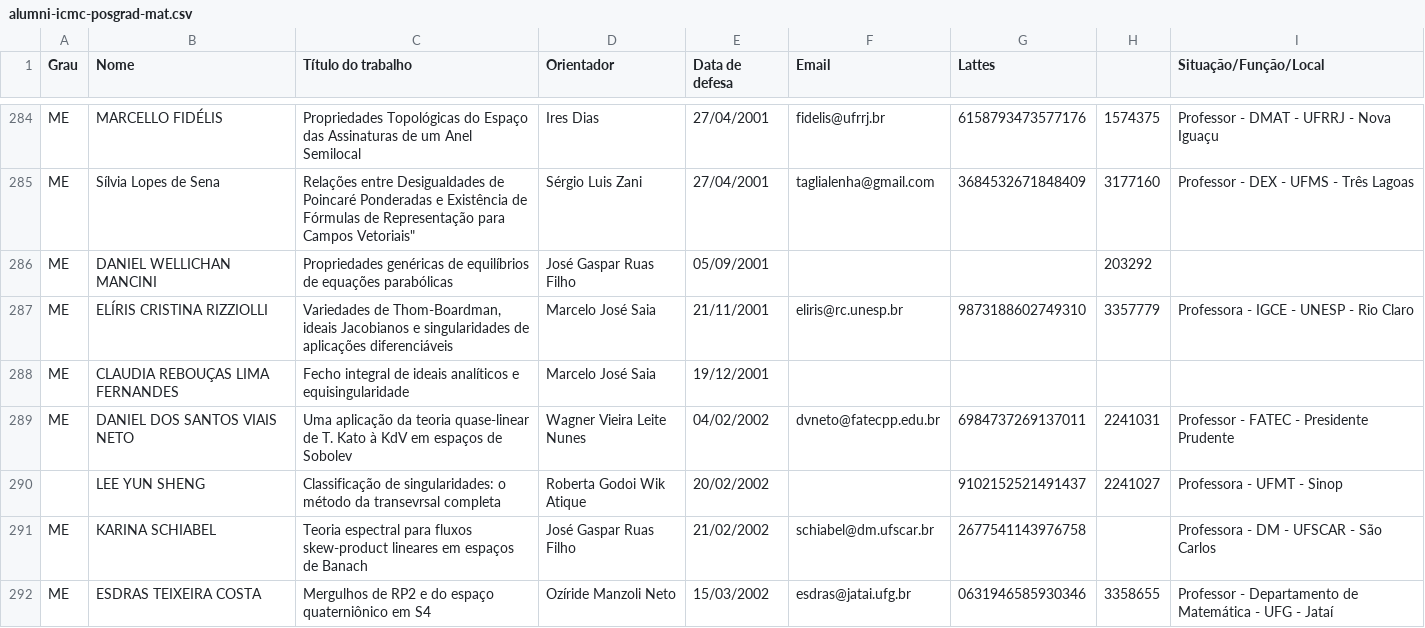
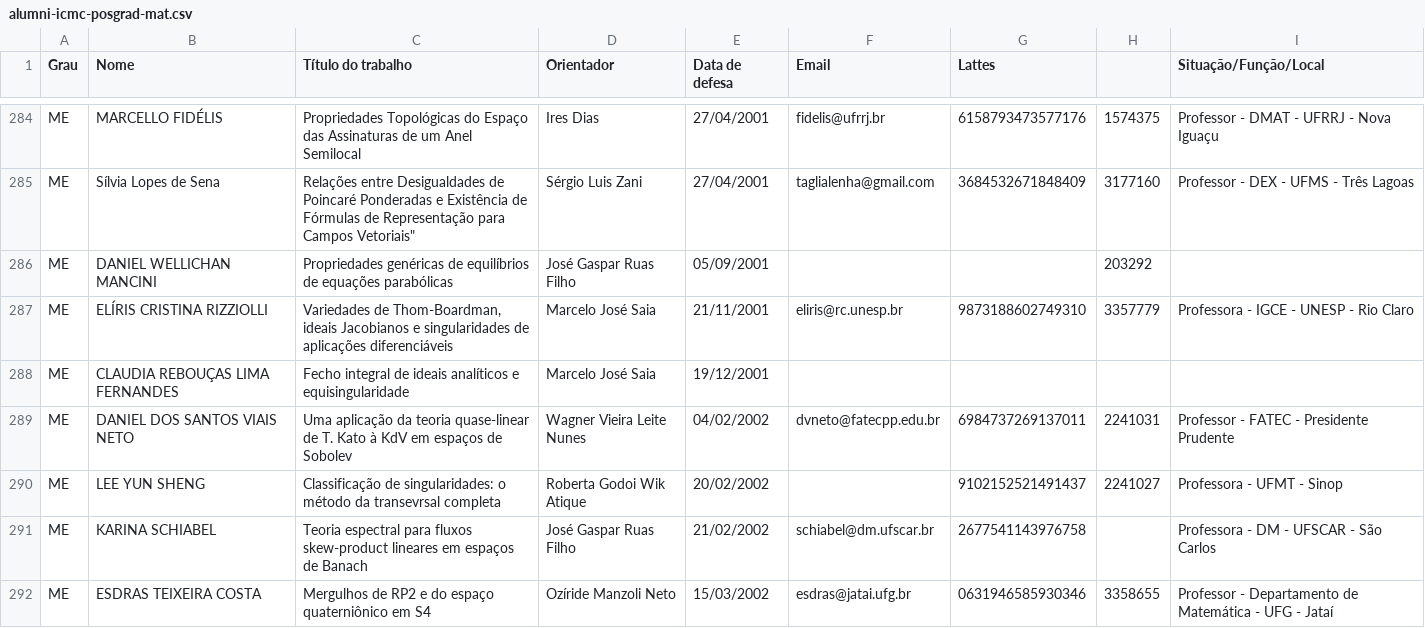
Before and after one commit to magsilva/ScienceAnalyzer, a CSV file: resources/Alumni/ICMC/alumni-icmc-posgrad-mat.csv, drawn as a sheet; only a part is shown, gaps mark what is left out.

Commit message:
- Minor typesetting fixes for MAT and CCMC data.

```diff
--- a/resources/Alumni/ICMC/alumni-icmc-posgrad-mat.csv
+++ b/resources/Alumni/ICMC/alumni-icmc-posgrad-mat.csv
@@ -289,3 +289,3 @@
 "ME","DANIEL DOS SANTOS VIAIS NETO","Uma aplicação da teoria quase-linear de T. Kato à KdV em espaços de Sobolev","Wagner Vieira Leite Nunes",04/02/2002,"dvneto@fatecpp.edu.br","6984737269137011","2241031","Professor - FATEC - Presidente Prudente"
-,"LEE YUN SHENG","Classificação de singularidades: o método da transevrsal completa","Roberta Godoi Wik Atique",20/02/2002,,"9102152521491437","2241027","Professora - UFMT - Sinop"
+"ME","LEE YUN SHENG","Classificação de singularidades: o método da transevrsal completa","Roberta Godoi Wik Atique",20/02/2002,,"9102152521491437","2241027","Professora - UFMT - Sinop"
 "ME","KARINA SCHIABEL","Teoria espectral para fluxos skew-product lineares em espaços de Banach","José Gaspar Ruas Filho",21/02/2002,"schiabel@dm.ufscar.br","2677541143976758",,"Professora - DM - UFSCAR - São Carlos"
```
Also changed, not shown: resources/Alumni/ICMC/alumni-icmc-posgrad-ccmc.csv.
